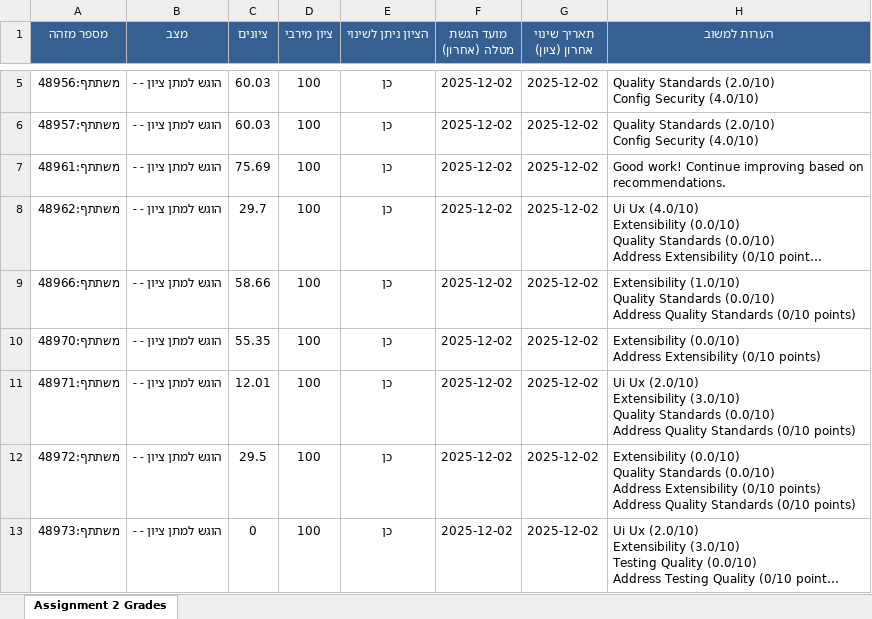
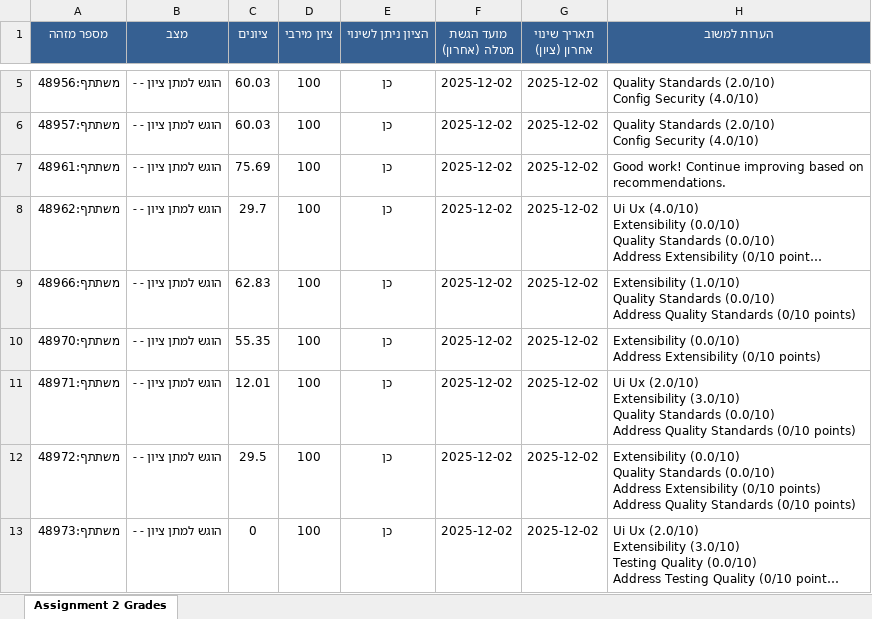
Before and after one commit to OmryTzabbar1/RuniGrader, an Excel workbook: StudentGradesMoodleFormat/Assignment2_Moodle_Grades.xlsx, sheet Assignment 2 Grades, drawn as a sheet; only a part is shown, gaps mark what is left out; long unchanged cells end in …; values as stored, in another font and other column widths than the file's, no borders; the diff names each change by its address in the sheet, - before the commit and + after, or states it on an @@ line.

```diff
--- a/StudentGradesMoodleFormat/Assignment2_Moodle_Grades.xlsx (sheet Assignment 2 Grades)
+++ b/StudentGradesMoodleFormat/Assignment2_Moodle_Grades.xlsx (sheet Assignment 2 Grades)
-C9 (ציונים): 58.66
+C9 (ציונים): 62.83
```
Also changed, not shown: StudentGradesForRami/Assignment2_Grade_Comparison.xlsx, 3 other files.
